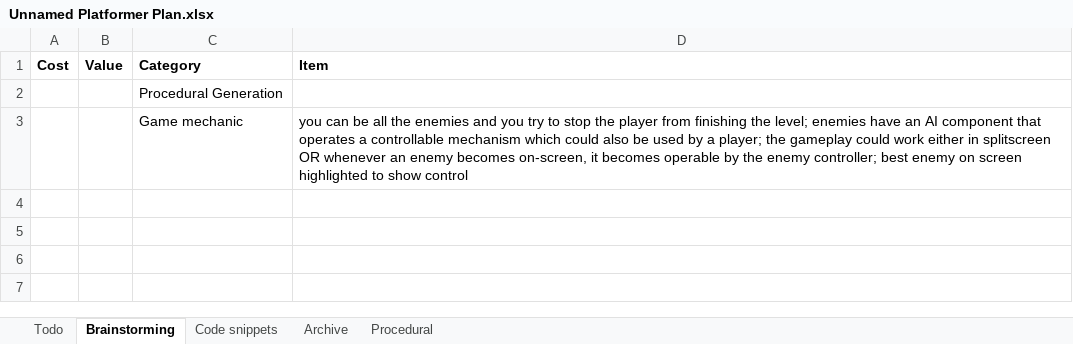
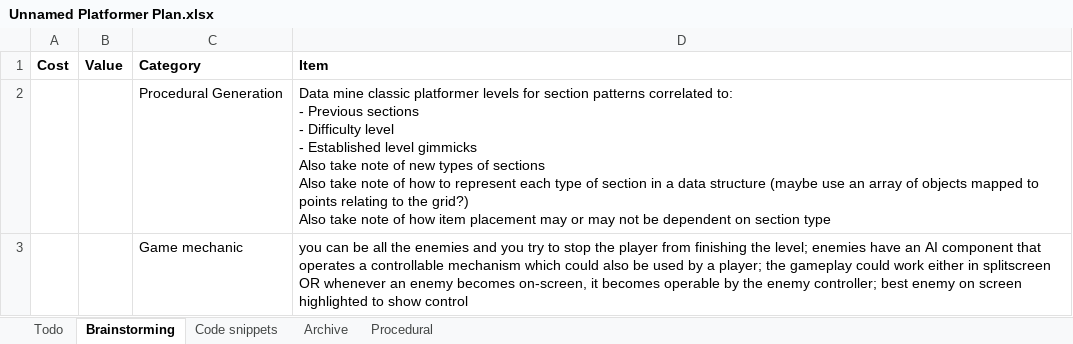
Before and after one commit to tzorca/unnamed-platformer, an Excel workbook: Unnamed Platformer Plan.xlsx, sheet Brainstorming, drawn as a sheet; values as stored, in another font and other column widths than the file's, no borders; conditional formats not drawn; ↵ is a line break in a cell; the diff names each change by its address in the sheet, - before the commit and + after, or states it on an @@ line.

```diff
--- a/Unnamed Platformer Plan.xlsx (sheet Brainstorming)
+++ b/Unnamed Platformer Plan.xlsx (sheet Brainstorming)
-D2 (Item): (empty)
+D2 (Item): Data mine classic platformer levels for section patterns correlated to: ↵ - Previous sections ↵ - Difficulty level ↵ - Established level gimmicks ↵ Also take note of new types of sections ↵ Also take note of how to represent each type of section in a data structure (maybe use an array of objects mapped to points relating to the grid?) ↵ Also take note of how item placement may or may not be dependent on section type
```
Also changed, not shown: sheet Todo, 8 other files.
